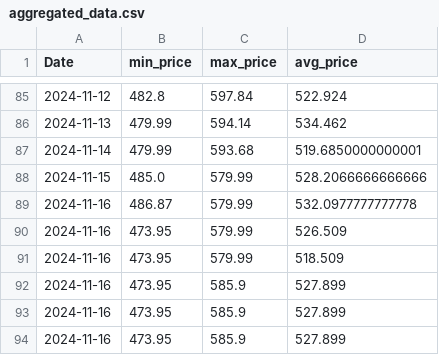
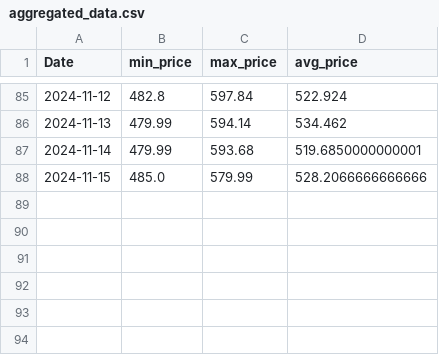
Before and after one commit to morilucas/camel, a CSV file: aggregated_data.csv, drawn as a sheet; only a part is shown, gaps mark what is left out; the diff names each change by its address in the sheet, - before the commit and + after, or states it on an @@ line.

Commit message:
Update aggregated_data.csv

```diff
--- a/aggregated_data.csv
+++ b/aggregated_data.csv
-row 89: 2024-11-16 | 486.87 | 579.99 | 532.0977777777778
-row 90: 2024-11-16 | 473.95 | 579.99 | 526.509
-row 91: 2024-11-16 | 473.95 | 579.99 | 518.509
-row 92: 2024-11-16 | 473.95 | 585.9 | 527.899
-row 93: 2024-11-16 | 473.95 | 585.9 | 527.899
-row 94: 2024-11-16 | 473.95 | 585.9 | 527.899
```
